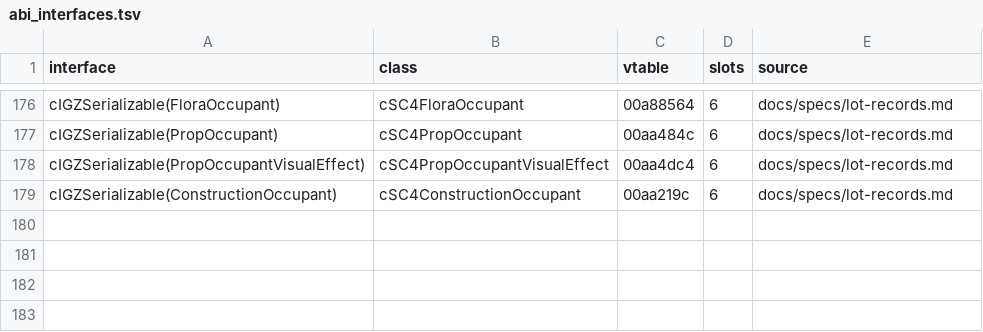
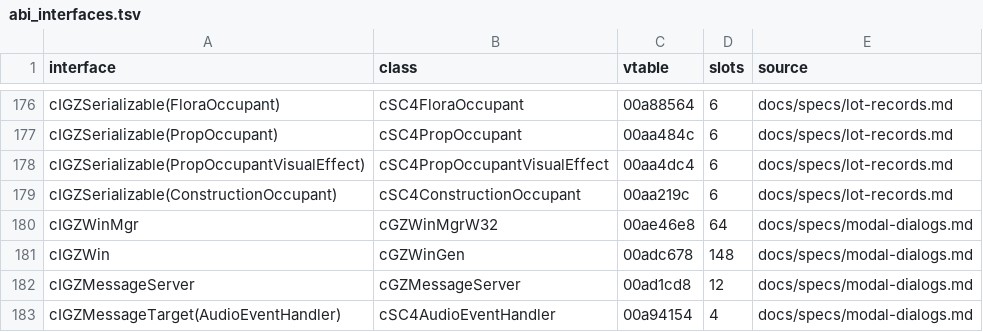
Before and after one commit to LucaSammartino/OpenSC4, a TSV file: re/abi_interfaces.tsv, drawn as a sheet; only a part is shown, gaps mark what is left out; the diff names each change by its address in the sheet, - before the commit and + after, or states it on an @@ line.

```diff
--- a/re/abi_interfaces.tsv
+++ b/re/abi_interfaces.tsv
+row 180: cIGZWinMgr | cGZWinMgrW32 | 00ae46e8 | 64 | docs/specs/modal-dialogs.md
+row 181: cIGZWin | cGZWinGen | 00adc678 | 148 | docs/specs/modal-dialogs.md
+row 182: cIGZMessageServer | cGZMessageServer | 00ad1cd8 | 12 | docs/specs/modal-dialogs.md
+row 183: cIGZMessageTarget(AudioEventHandler) | cSC4AudioEventHandler | 00a94154 | 4 | docs/specs/modal-dialogs.md
```
Also changed, not shown: 5 other files.
